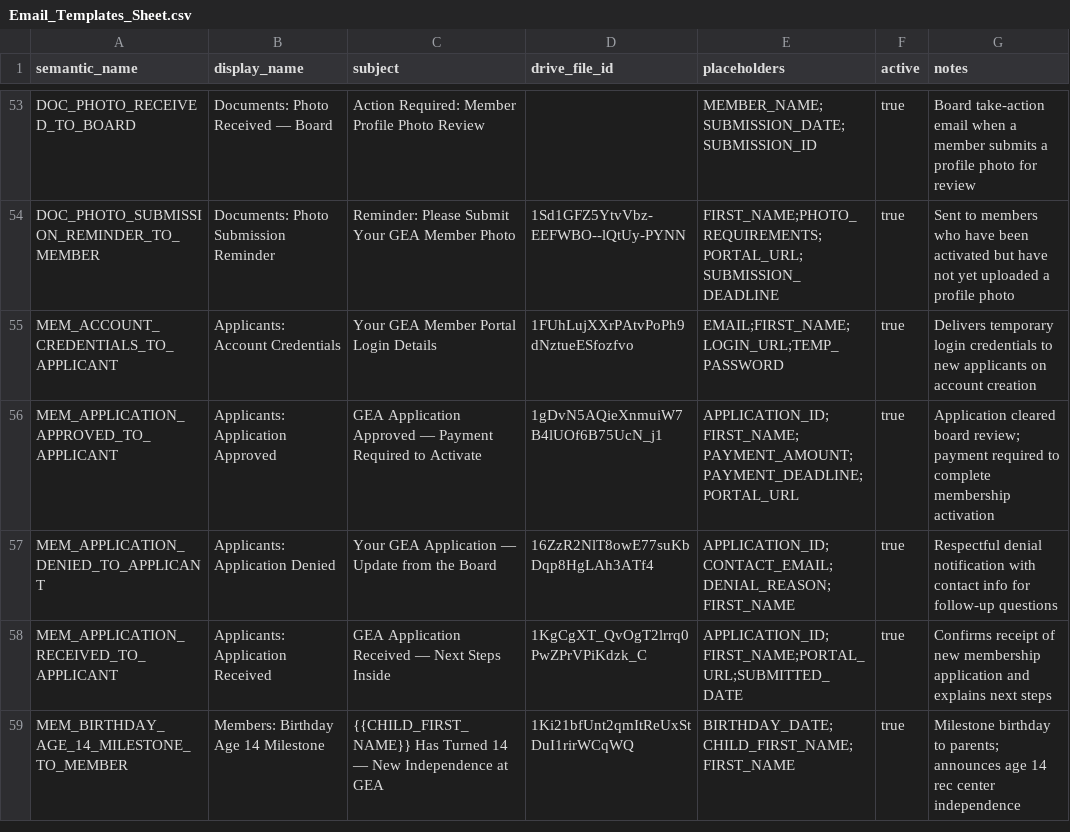
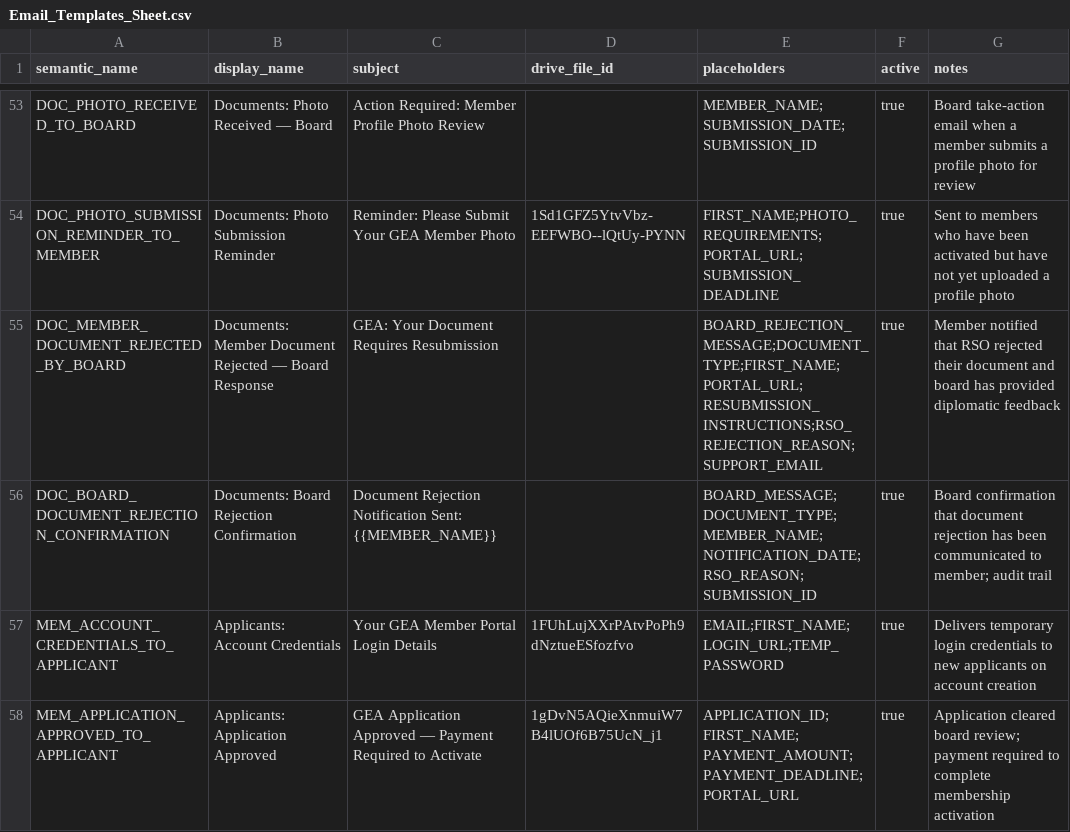
Before and after one commit to geabotswana/gea-website, a CSV file: docs/email_templates/Email_Templates_Sheet.csv, drawn as a sheet; only a part is shown, gaps mark what is left out; the shorter side is filled out with more unchanged rows; the diff names each change by its address in the sheet, - before the commit and + after, or states it on an @@ line.

```diff
--- a/docs/email_templates/Email_Templates_Sheet.csv
+++ b/docs/email_templates/Email_Templates_Sheet.csv
+row 55: DOC_MEMBER_DOCUMENT_REJECTED_BY_BOARD | Documents: Member Document Rejected — Board Response | GEA: Your Document Requires Resubmission |  | BOARD_REJECTION_MESSAGE;DOCUMENT_TYPE;FIRST_NAME;PORTAL_URL;RESUBMISSION_INSTRUCTIONS;RSO_REJECTION_REASON;SUPPORT_EMAIL | true | Member notified that RSO rejected their document and board has provided diplomatic feedback
+row 56: DOC_BOARD_DOCUMENT_REJECTION_CONFIRMATION | Documents: Board Rejection Confirmation | Document Rejection Notification Sent: {{MEMBER_NAME}} |  | BOARD_MESSAGE;DOCUMENT_TYPE;MEMBER_NAME;NOTIFICATION_DATE;RSO_REASON;SUBMISSION_ID | true | Board confirmation that document rejection has been communicated to member; audit trail
```
Also changed, not shown: 6 other files.
